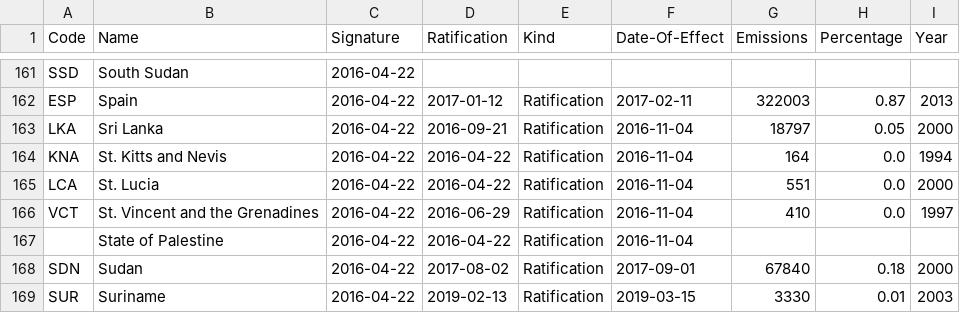
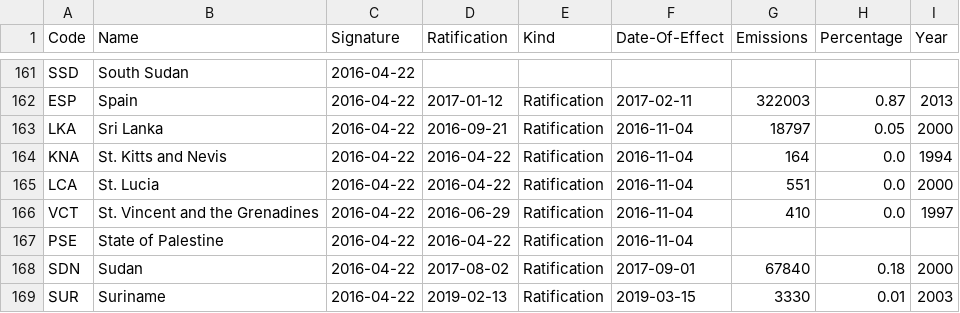
Before and after one commit to openclimatedata/paris-agreement-entry-into-force, a CSV file: data/paris-agreement-entry-into-force.csv, drawn as a sheet; only a part is shown, gaps mark what is left out.

```diff
--- a/data/paris-agreement-entry-into-force.csv
+++ b/data/paris-agreement-entry-into-force.csv
@@ -166,3 +166,3 @@ LCA,St. Lucia,2016-04-22,2016-04-22,Ratification,2016-11-04,551,0.0,2000
 VCT,St. Vincent and the Grenadines,2016-04-22,2016-06-29,Ratification,2016-11-04,410,0.0,1997
-,State of Palestine,2016-04-22,2016-04-22,Ratification,2016-11-04,,,
+PSE,State of Palestine,2016-04-22,2016-04-22,Ratification,2016-11-04,,,
 SDN,Sudan,2016-04-22,2017-08-02,Ratification,2017-09-01,67840,0.18,2000
```
Also changed, not shown: 1 other file.
